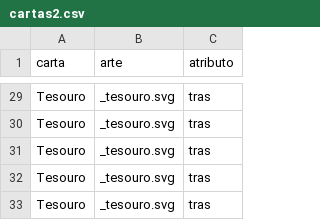
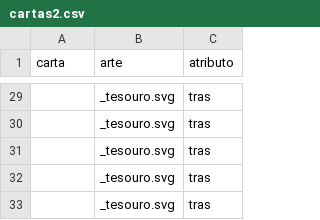
Before and after one commit to fozzimus/princesaguerreira, a CSV file: princesaguerreira/cartas2.csv, drawn as a sheet; only a part is shown, gaps mark what is left out; the diff covers the shown part only.

```diff
--- a/princesaguerreira/cartas2.csv
+++ b/princesaguerreira/cartas2.csv
@@ -29,5 +29,5 @@
-"Tesouro","_tesouro.svg","tras"
-"Tesouro","_tesouro.svg","tras"
-"Tesouro","_tesouro.svg","tras"
-"Tesouro","_tesouro.svg","tras"
-"Tesouro","_tesouro.svg","tras"
+" ","_tesouro.svg","tras"
+" ","_tesouro.svg","tras"
+" ","_tesouro.svg","tras"
+" ","_tesouro.svg","tras"
+" ","_tesouro.svg","tras"
```
Also changed, not shown: 27 edited cells elsewhere in this file, princesaguerreira/cartas1.csv, 2 other files.
